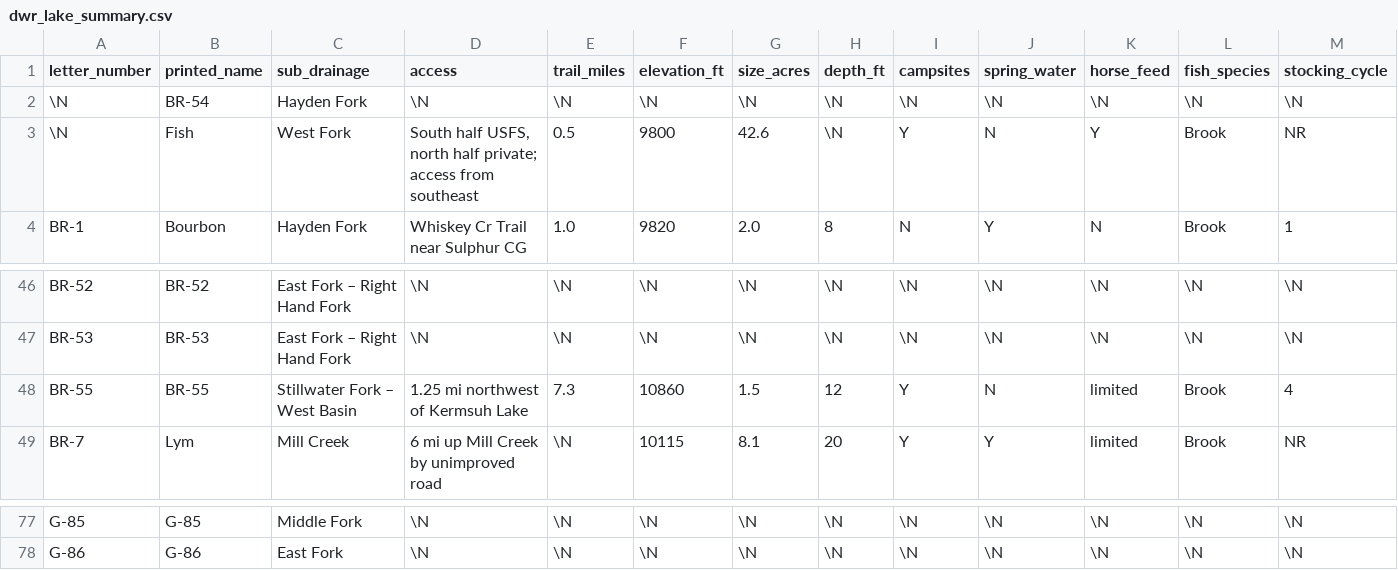
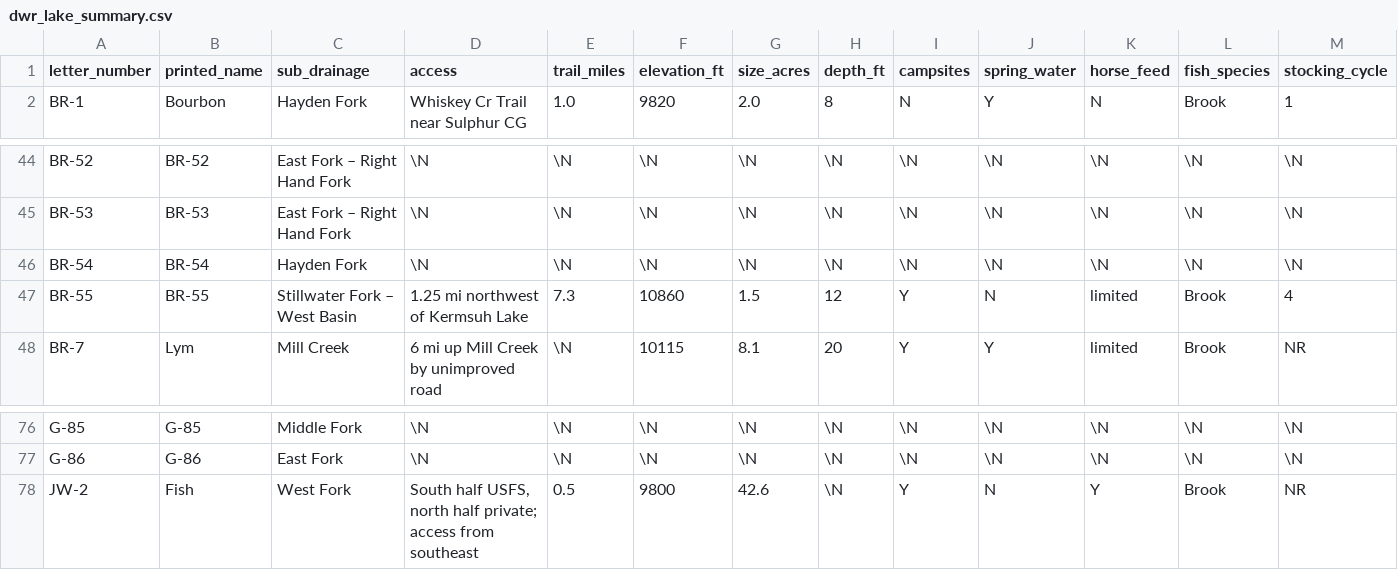
Before and after one commit to jedwood/uintas100, a CSV file: data/seeds/dwr_lake_summary.csv, drawn as a sheet; only a part is shown, gaps mark what is left out; removed rows and columns are numbered as before the commit, all else as after; rows hold the shown columns only; the diff names each change by its address in the sheet, - before the commit and + after, or states it on an @@ line.

```diff
--- a/data/seeds/dwr_lake_summary.csv
+++ b/data/seeds/dwr_lake_summary.csv
-row 2: \N | BR-54 | Hayden Fork | \N | \N | \N | \N | \N | \N | \N | \N | \N | \N
-row 3: \N | Fish | West Fork | South half USFS, north half private; access from southeast | 0.5 | 9800 | 42.6 | \N | Y | N | Y | Brook | NR
+row 46: BR-54 | BR-54 | Hayden Fork | \N | \N | \N | \N | \N | \N | \N | \N | \N | \N
+row 78: JW-2 | Fish | West Fork | South half USFS, north half private; access from southeast | 0.5 | 9800 | 42.6 | \N | Y | N | Y | Brook | NR
```
Also changed, not shown: data/seeds/dwr_gillnet_samples.csv, data/seeds/lakes.csv, 8 other files.
